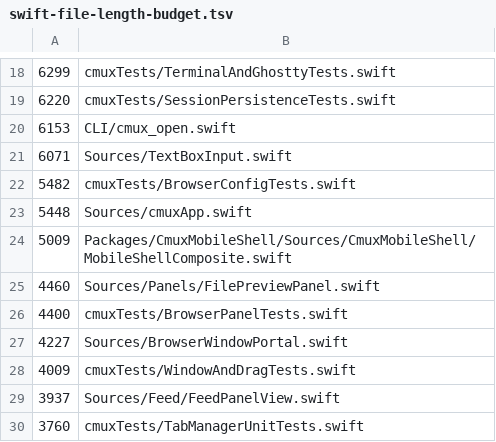
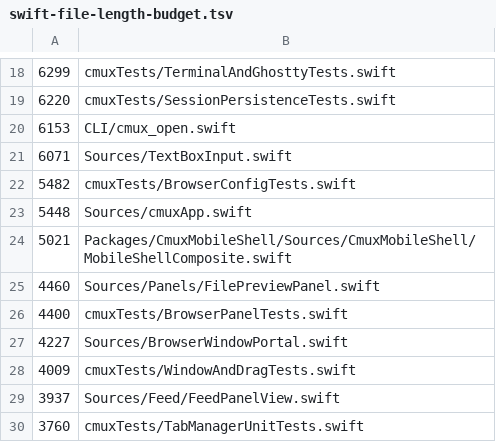
Before and after one commit to CrazyForks/cmux, a TSV file: .github/swift-file-length-budget.tsv, drawn as a sheet; only a part is shown, gaps mark what is left out.

```diff
--- a/.github/swift-file-length-budget.tsv
+++ b/.github/swift-file-length-budget.tsv
@@ -23,3 +23,3 @@
 5448	Sources/cmuxApp.swift
-5009	Packages/CmuxMobileShell/Sources/CmuxMobileShell/MobileShellComposite.swift
+5021	Packages/CmuxMobileShell/Sources/CmuxMobileShell/MobileShellComposite.swift
 4460	Sources/Panels/FilePreviewPanel.swift
```
Also changed, not shown: 1 other file.
